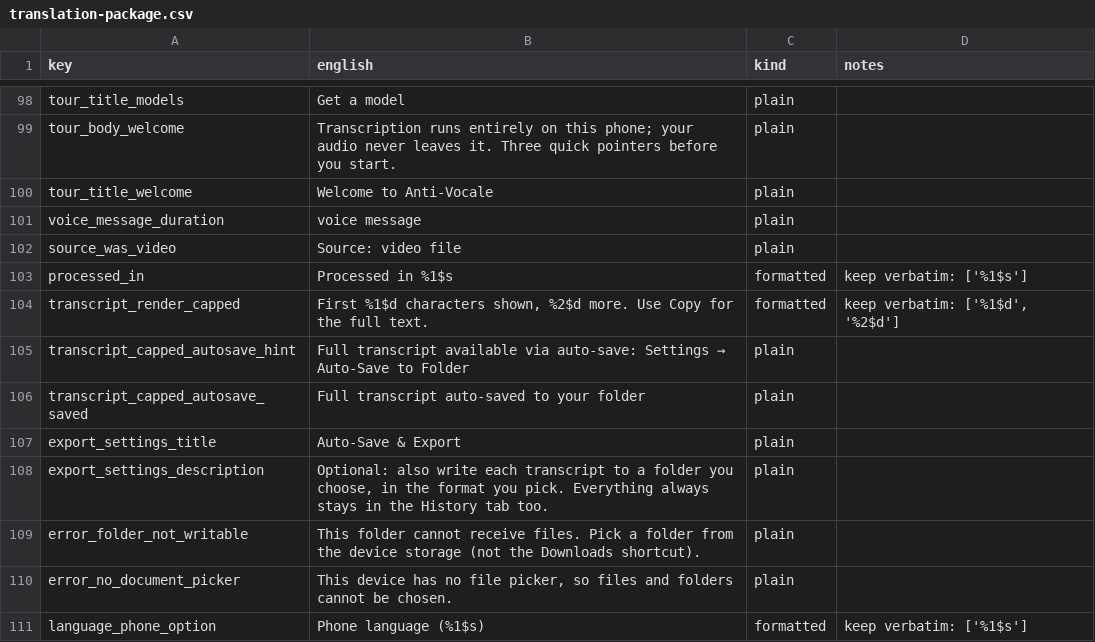
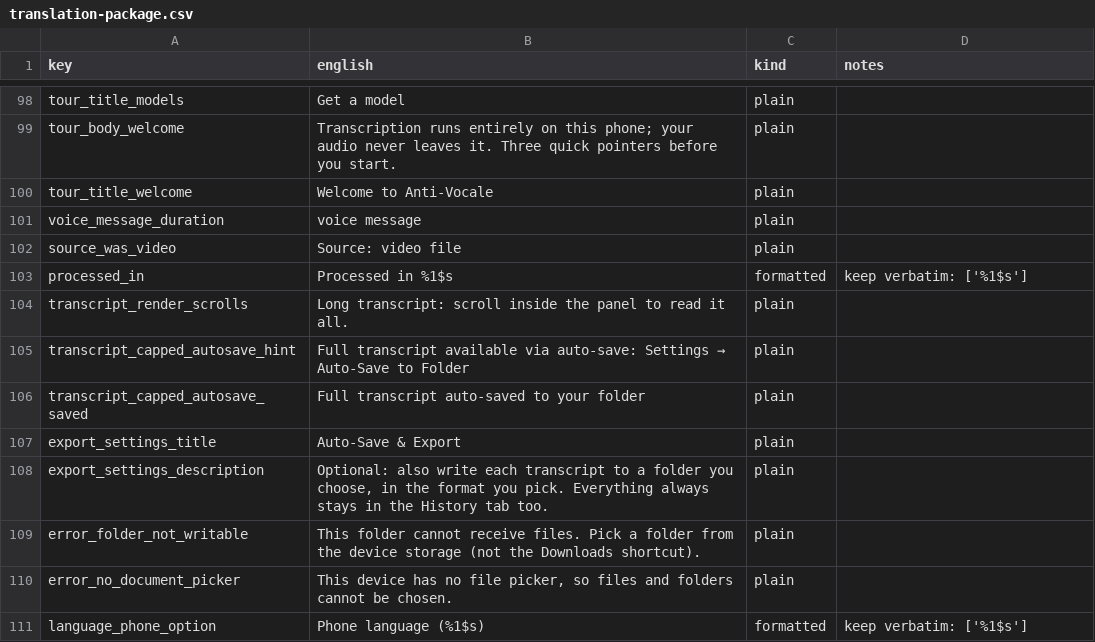
Before and after one commit to RisorseArtificiali/anti-vocale, a CSV file: docs/i18n/translation-package.csv, drawn as a sheet; only a part is shown, gaps mark what is left out; removed rows and columns are numbered as before the commit, all else as after; the diff names each change by its address in the sheet, - before the commit and + after, or states it on an @@ line.

```diff
--- a/docs/i18n/translation-package.csv
+++ b/docs/i18n/translation-package.csv
-row 104: transcript_render_capped | First %1$d characters shown, %2$d more. Use Copy for the full text. | formatted | keep verbatim: ['%1$d', '%2$d']
+row 104: transcript_render_scrolls | Long transcript: scroll inside the panel to read it all. | plain
```
Also changed, not shown: 21 other files.
